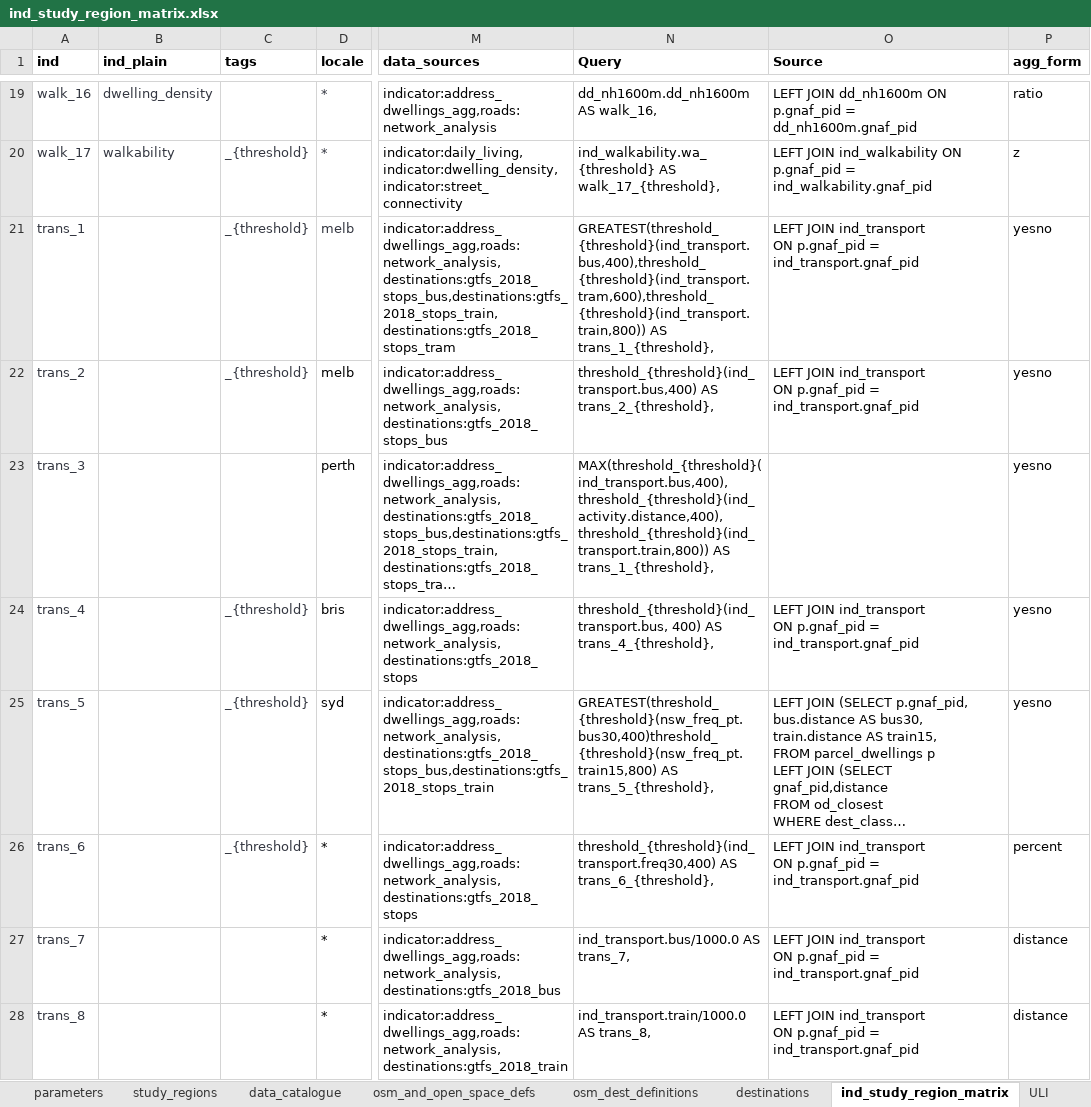
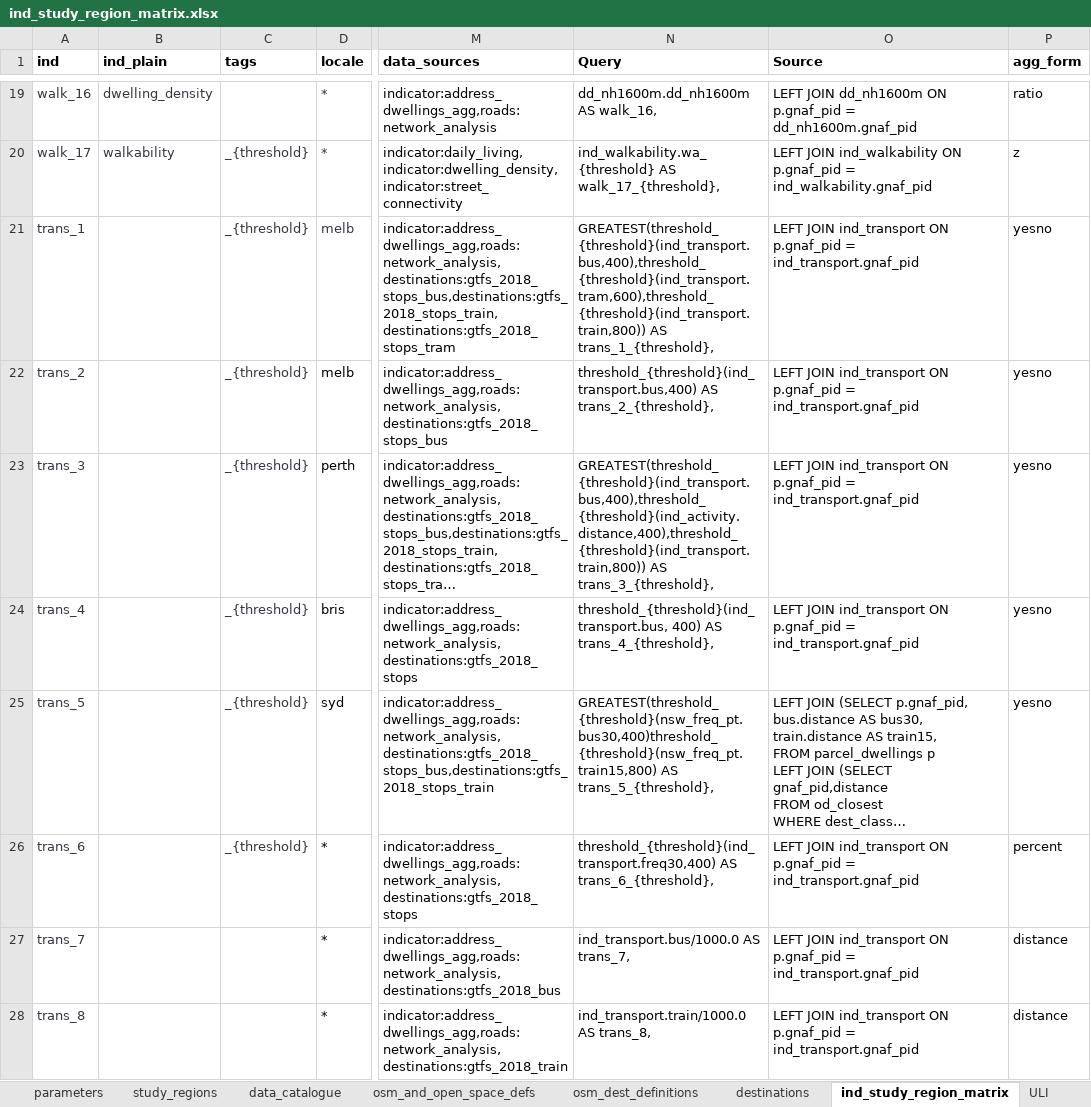
Before and after one commit to healthy-liveable-cities/australian-national-liveability-study, an Excel workbook: ind_study_region_matrix.xlsx, sheet ind_study_region_matrix, drawn as a sheet; only a part is shown, gaps mark what is left out; long unchanged cells end in …; values as stored, in another font and other column widths than the file's, no borders; the diff covers the shown part only; the diff names each change by its address in the sheet, - before the commit and + after, or states it on an @@ line.

Commit message:
updated some indicator definitions

```diff
--- a/ind_study_region_matrix.xlsx (sheet ind_study_region_matrix)
+++ b/ind_study_region_matrix.xlsx (sheet ind_study_region_matrix)
-O21:O22 (Source): …= ind_transport.gnaf_pid
+O21:O22 (Source): …= ind_transport.gnaf_pid
-C23 (tags): (empty)
+C23 (tags): _{threshold}
-N23 (Query): MAX(threshold_{threshold}(ind_transport.bus,400),threshold_{threshold}(ind_activity.distance,400),threshold_{threshold}(ind_transport.train,800)) AS trans_1_{threshold},
+N23 (Query): GREATEST(threshold_{threshold}(ind_transport.bus,400),threshold_{threshold}(ind_activity.distance,400),threshold_{threshold}(ind_transport.train,800)) AS trans_3_{threshold},
-O23 (Source): (empty)
+O23 (Source): LEFT JOIN ind_transport ON p.gnaf_pid = ind_transport.gnaf_pid
-O24 (Source): …= ind_transport.gnaf_pid
+O24 (Source): …= ind_transport.gnaf_pid
-O26:O28 (Source): …= ind_transport.gnaf_pid
+O26:O28 (Source): …= ind_transport.gnaf_pid
```
Also changed, not shown: 11 edited cells elsewhere in this sheet.
